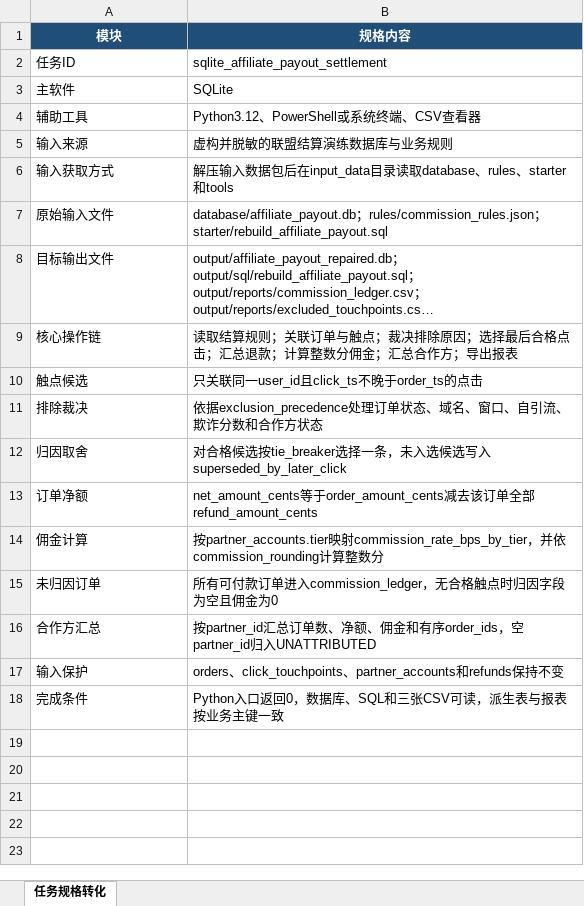
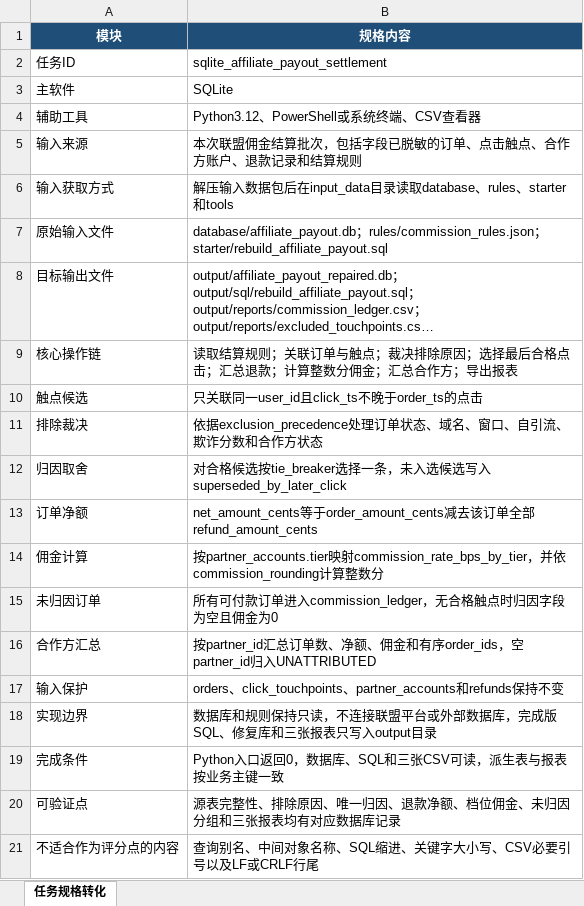
Before and after one commit to CLK123654/ale-q10423-windows-repro, an Excel workbook: artifacts/任务规格转化.xlsx, sheet 任务规格转化, drawn as a sheet; long unchanged cells end in …; values as stored, in another font and other column widths than the file's, no borders; the diff names each change by its address in the sheet, - before the commit and + after, or states it on an @@ line.

```diff
--- a/artifacts/任务规格转化.xlsx (sheet 任务规格转化)
+++ b/artifacts/任务规格转化.xlsx (sheet 任务规格转化)
-B5 (规格内容): 虚构并脱敏的联盟结算演练数据库与业务规则
+B5 (规格内容): 本次联盟佣金结算批次，包括字段已脱敏的订单、点击触点、合作方账户、退款记录和结算规则
+row 18: 实现边界 | 数据库和规则保持只读，不连接联盟平台或外部数据库，完成版SQL、修复库和三张报表只写入output目录
+row 20: 可验证点 | 源表完整性、排除原因、唯一归因、退款净额、档位佣金、未归因分组和三张报表均有对应数据库记录
+row 21: 不适合作为评分点的内容 | 查询别名、中间对象名称、SQL缩进、关键字大小写、CSV必要引号以及LF或CRLF行尾
```
Also changed, not shown: artifacts/关键标准答案.xlsx, 7 other files.
